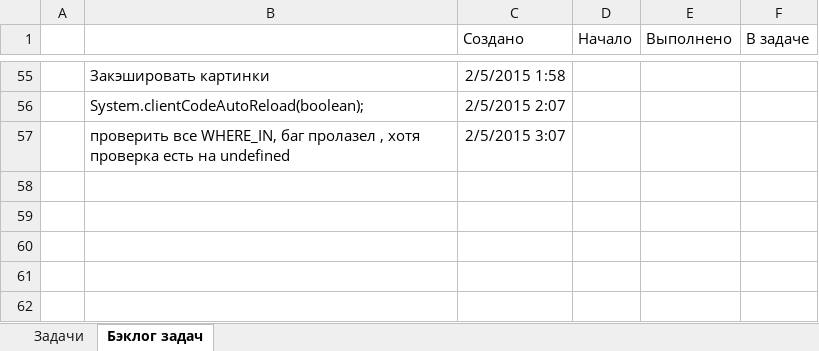
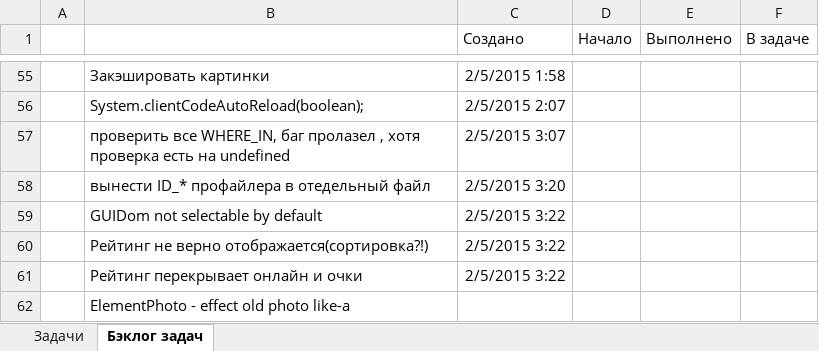
Before and after one commit to JustGamez/projectXO, an Excel workbook: docs/tasks.xlsx, sheet Бэклог задач, drawn as a sheet; only a part is shown, gaps mark what is left out; values as stored, in another font and other column widths than the file's, no borders; the diff names each change by its address in the sheet, - before the commit and + after, or states it on an @@ line.

Commit message:
Opponent photo. Add friends dialog button.

```diff
--- a/docs/tasks.xlsx (sheet Бэклог задач)
+++ b/docs/tasks.xlsx (sheet Бэклог задач)
+row 58:  | вынести ID_* профайлера в отедельный файл | 2/5/2015 3:20
+row 59:  | GUIDom not selectable by default | 2/5/2015 3:22
+row 60:  | Рейтинг не верно отображается(сортировка?!) | 2/5/2015 3:22
+row 61:  | Рейтинг перекрывает онлайн и очки | 2/5/2015 3:22
+row 62:  | ElementPhoto - effect old photo like-a
```
Also changed, not shown: 11 other files.
